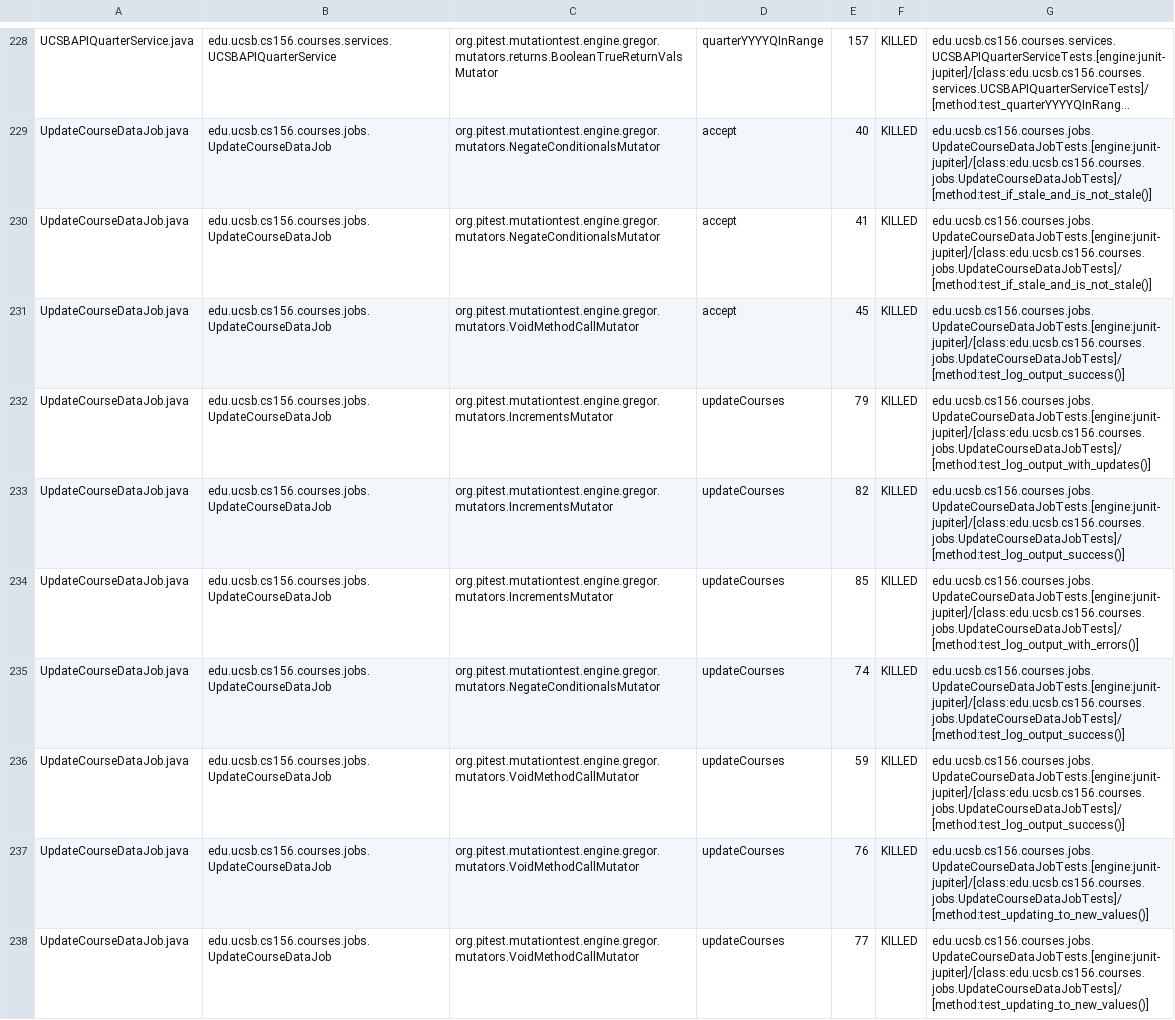
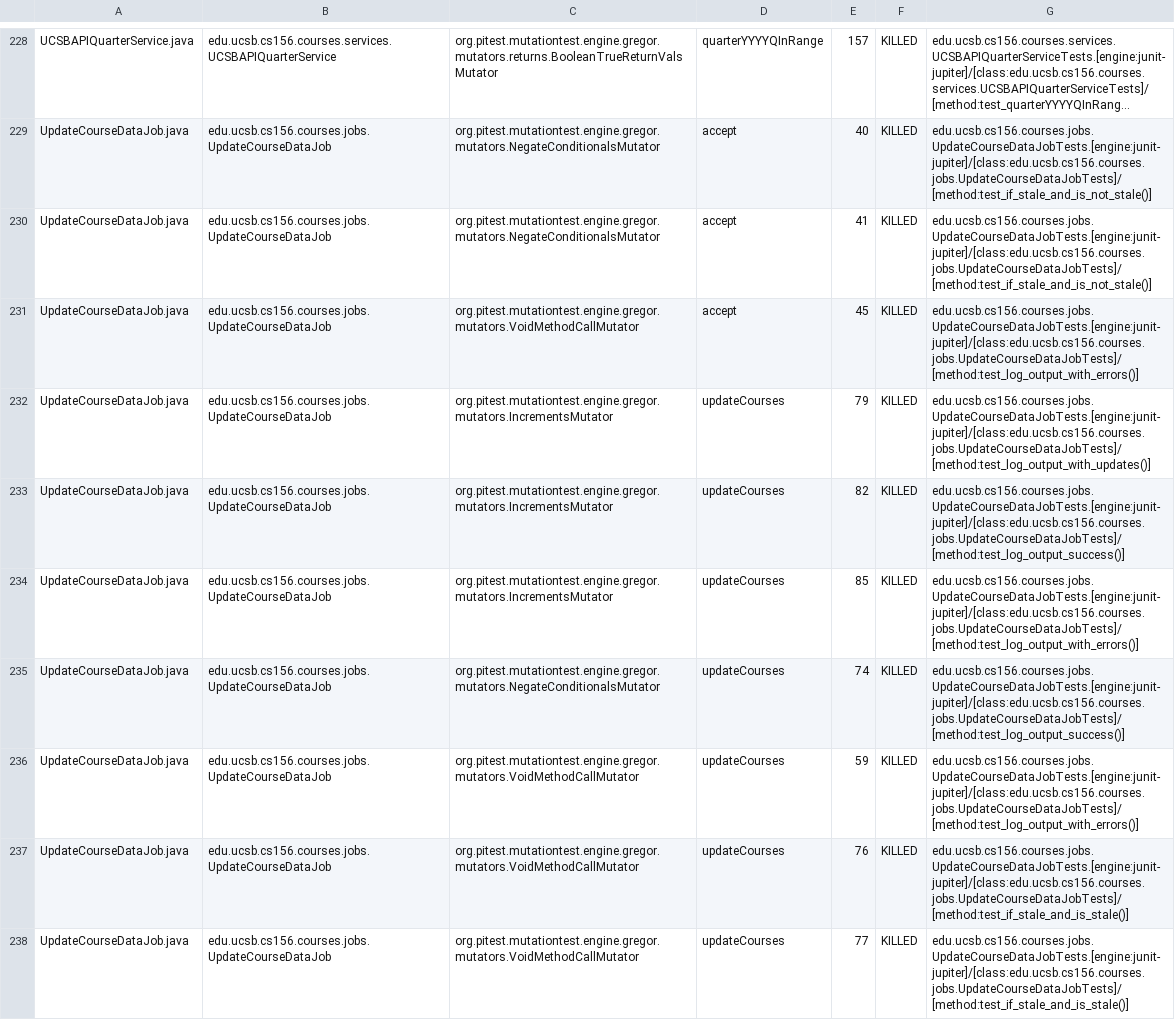
Before and after one commit to ucsb-cs156-f24/proj-courses-f24-04, a CSV file: prs/44/pitest/mutations.csv, drawn as a sheet; only a part is shown, gaps mark what is left out; long unchanged cells end in …; the diff covers the shown part only.

Commit message:
Deploying to gh-pages from @ ucsb-cs156-f24/proj-courses-f24-04@ee6abb17faaec14c8630b3e844913c84213b7147 🚀

```diff
--- a/prs/44/pitest/mutations.csv
+++ b/prs/44/pitest/mutations.csv
@@ -230,3 +230,3 @@ UpdateCourseDataJob.java,edu.ucsb.cs156.courses.jobs.UpdateCourseDataJob,org.pit
 UpdateCourseDataJob.java,edu.ucsb.cs156.courses.jobs.UpdateCourseDataJob,org.pitest.mutationtest.engine.gregor.mutators.NegateConditionalsMutator,accept,41,KILLED,edu.ucsb.cs156.courses.jobs.UpdateCourseDataJobTests.[engine:junit-jupiter]/[class:edu.ucsb.cs156.courses.jobs.UpdateCourseDataJobTests]/[method:test_if_stale_and_is_not_stale()]
-UpdateCourseDataJob.java,edu.ucsb.cs156.courses.jobs.UpdateCourseDataJob,org.pitest.mutationtest.engine.gregor.mutators.VoidMethodCallMutator,accept,45,KILLED,edu.ucsb.cs156.courses.jobs.UpdateCourseDataJobTests.[engine:junit-jupiter]/[class:edu.ucsb.cs156.courses.jobs.UpdateCourseDataJobTests]/[method:test_log_output_success()]
+UpdateCourseDataJob.java,edu.ucsb.cs156.courses.jobs.UpdateCourseDataJob,org.pitest.mutationtest.engine.gregor.mutators.VoidMethodCallMutator,accept,45,KILLED,edu.ucsb.cs156.courses.jobs.UpdateCourseDataJobTests.[engine:junit-jupiter]/[class:edu.ucsb.cs156.courses.jobs.UpdateCourseDataJobTests]/[method:test_log_output_with_errors()]
 UpdateCourseDataJob.java,edu.ucsb.cs156.courses.jobs.UpdateCourseDataJob,org.pitest.mutationtest.engine.gregor.mutators.IncrementsMutator,updateCourses,79,KILLED,edu.ucsb.cs156.courses.jobs.UpdateCourseDataJobTests.[engine:junit-jupiter]/[class:edu.ucsb.cs156.courses.jobs.UpdateCourseDataJobTests]/[method:test_log_output_with_updates()]
@@ -235,4 +235,4 @@ UpdateCourseDataJob.java,edu.ucsb.cs156.courses.jobs.UpdateCourseDataJob,org.pit
 UpdateCourseDataJob.java,edu.ucsb.cs156.courses.jobs.UpdateCourseDataJob,org.pitest.mutationtest.engine.gregor.mutators.NegateConditionalsMutator,updateCourses,74,KILLED,edu.ucsb.cs156.courses.jobs.UpdateCourseDataJobTests.[engine:junit-jupiter]/[class:edu.ucsb.cs156.courses.jobs.UpdateCourseDataJobTests]/[method:test_log_output_success()]
-UpdateCourseDataJob.java,edu.ucsb.cs156.courses.jobs.UpdateCourseDataJob,org.pitest.mutationtest.engine.gregor.mutators.VoidMethodCallMutator,updateCourses,59,KILLED,edu.ucsb.cs156.courses.jobs.UpdateCourseDataJobTests.[engine:junit-jupiter]/[class:edu.ucsb.cs156.courses.jobs.UpdateCourseDataJobTests]/[method:test_log_output_success()]
-UpdateCourseDataJob.java,edu.ucsb.cs156.courses.jobs.UpdateCourseDataJob,org.pitest.mutationtest.engine.gregor.mutators.VoidMethodCallMutator,updateCourses,76,KILLED,edu.ucsb.cs156.courses.jobs.UpdateCourseDataJobTests.[engine:junit-jupiter]/[class:edu.ucsb.cs156.courses.jobs.UpdateCourseDataJobTests]/[method:test_updating_to_new_values()]
-UpdateCourseDataJob.java,edu.ucsb.cs156.courses.jobs.UpdateCourseDataJob,org.pitest.mutationtest.engine.gregor.mutators.VoidMethodCallMutator,updateCourses,77,KILLED,edu.ucsb.cs156.courses.jobs.UpdateCourseDataJobTests.[engine:junit-jupiter]/[class:edu.ucsb.cs156.courses.jobs.UpdateCourseDataJobTests]/[method:test_updating_to_new_values()]
+UpdateCourseDataJob.java,edu.ucsb.cs156.courses.jobs.UpdateCourseDataJob,org.pitest.mutationtest.engine.gregor.mutators.VoidMethodCallMutator,updateCourses,59,KILLED,edu.ucsb.cs156.courses.jobs.UpdateCourseDataJobTests.[engine:junit-jupiter]/[class:edu.ucsb.cs156.courses.jobs.UpdateCourseDataJobTests]/[method:test_log_output_with_errors()]
+UpdateCourseDataJob.java,edu.ucsb.cs156.courses.jobs.UpdateCourseDataJob,org.pitest.mutationtest.engine.gregor.mutators.VoidMethodCallMutator,updateCourses,76,KILLED,edu.ucsb.cs156.courses.jobs.UpdateCourseDataJobTests.[engine:junit-jupiter]/[class:edu.ucsb.cs156.courses.jobs.UpdateCourseDataJobTests]/[method:test_if_stale_and_is_stale()]
+UpdateCourseDataJob.java,edu.ucsb.cs156.courses.jobs.UpdateCourseDataJob,org.pitest.mutationtest.engine.gregor.mutators.VoidMethodCallMutator,updateCourses,77,KILLED,edu.ucsb.cs156.courses.jobs.UpdateCourseDataJobTests.[engine:junit-jupiter]/[class:edu.ucsb.cs156.courses.jobs.UpdateCourseDataJobTests]/[method:test_if_stale_and_is_stale()]
```
Also changed, not shown: 42 edited cells elsewhere in this file, 44 other files.
